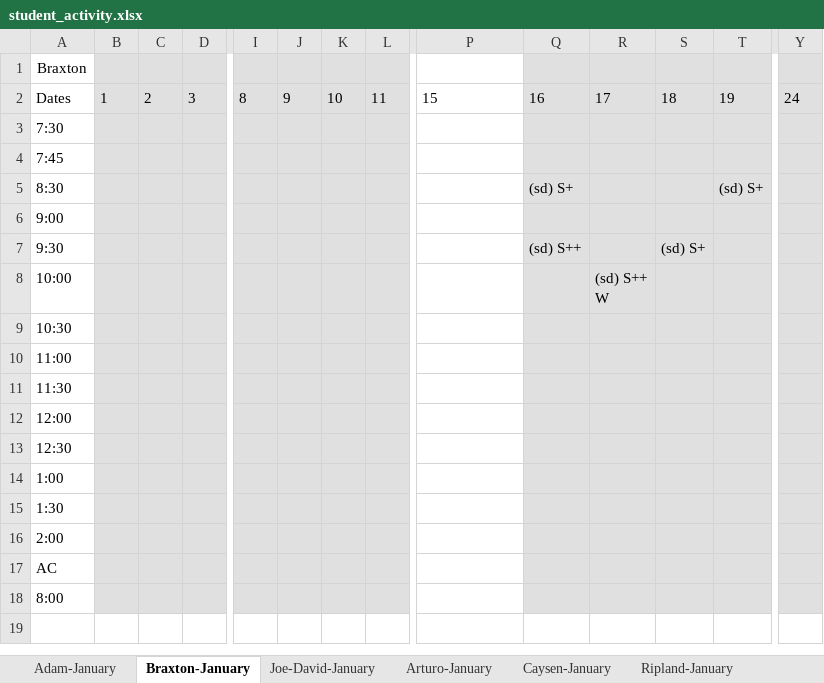
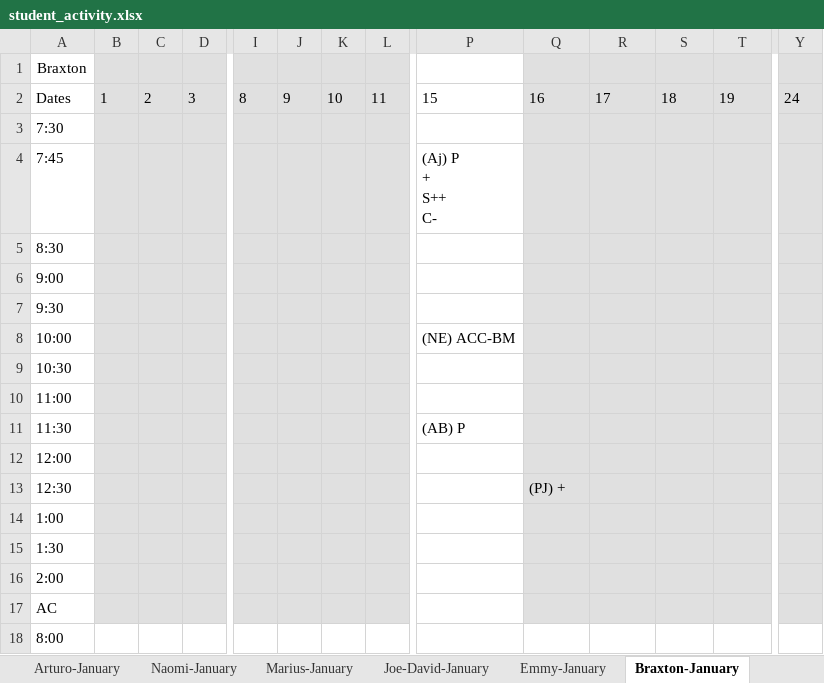
Before and after one commit to sharonmcdavis/THH, an Excel workbook: daily-status/web/app/student_activity.xlsx, sheet Braxton-January, drawn as a sheet; only a part is shown, gaps mark what is left out; values as stored, in another font and other column widths than the file's, no borders; ↵ is a line break in a cell; the diff covers the shown part only; the diff names each change by its address in the sheet, - before the commit and + after, or states it on an @@ line.

```diff
--- a/daily-status/web/app/student_activity.xlsx (sheet Braxton-January)
+++ b/daily-status/web/app/student_activity.xlsx (sheet Braxton-January)
+sheet tab: Naomi-January
+sheet tab: Marius-January
@@ sheet tab order changed: Arturo-January | Naomi-January | Marius-January | Joe-David-January | Emmy-January | Braxton-January @@
-P4: (empty)
+P4: (Aj) P ↵ + ↵ S++ ↵ C-
-Q5: (sd) S+
+Q5: (empty)
-T5: (sd) S+
+T5: (empty)
-Q7: (sd) S++
+Q7: (empty)
-S7: (sd) S+
+S7: (empty)
-P8: (empty)
+P8: (NE) ACC-BM
-R8: (sd) S++ ↵ W
+R8: (empty)
-P11: (empty)
+P11: (AB) P
-Q13: (empty)
+Q13: (PJ) +
-B18:D18 fill: #E0E0E0
+B18:D18 fill: none
-I18:L18 fill: #E0E0E0
+I18:L18 fill: none
-Q18:T18 fill: #E0E0E0
+Q18:T18 fill: none
-Y18 fill: #E0E0E0
+Y18 fill: none
```
Also changed, not shown: cell formats elsewhere in this sheet, sheet Caysen-January, sheet Journee-January, sheet Caroline-January, sheet Ripland-January, sheet Adam-January, sheet Joe-David-January, 2 more sheets, other sheet tabs, 1 other file.
